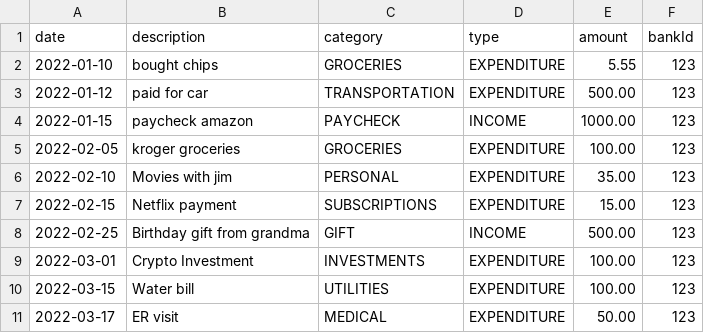
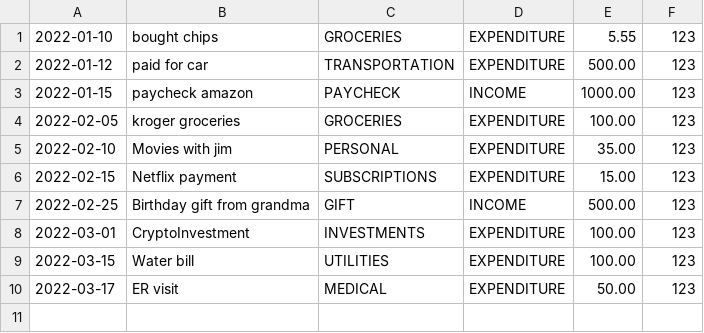
Before and after one commit to K-Fernie/BudgetApplication, a CSV file: src/main/resources/com.budgetapplication.file/transaction-info.csv, drawn as a sheet; removed rows and columns are numbered as before the commit, all else as after; the diff names each change by its address in the sheet, - before the commit and + after, or states it on an @@ line.

```diff
--- a/src/main/resources/com.budgetapplication.file/transaction-info.csv
+++ b/src/main/resources/com.budgetapplication.file/transaction-info.csv
-row 1: date | description | category | type | amount | bankId
-B8: Crypto Investment
+B8: CryptoInvestment
```
Also changed, not shown: target/classes/com.budgetapplication.file/transaction-info.csv, 25 other files.
